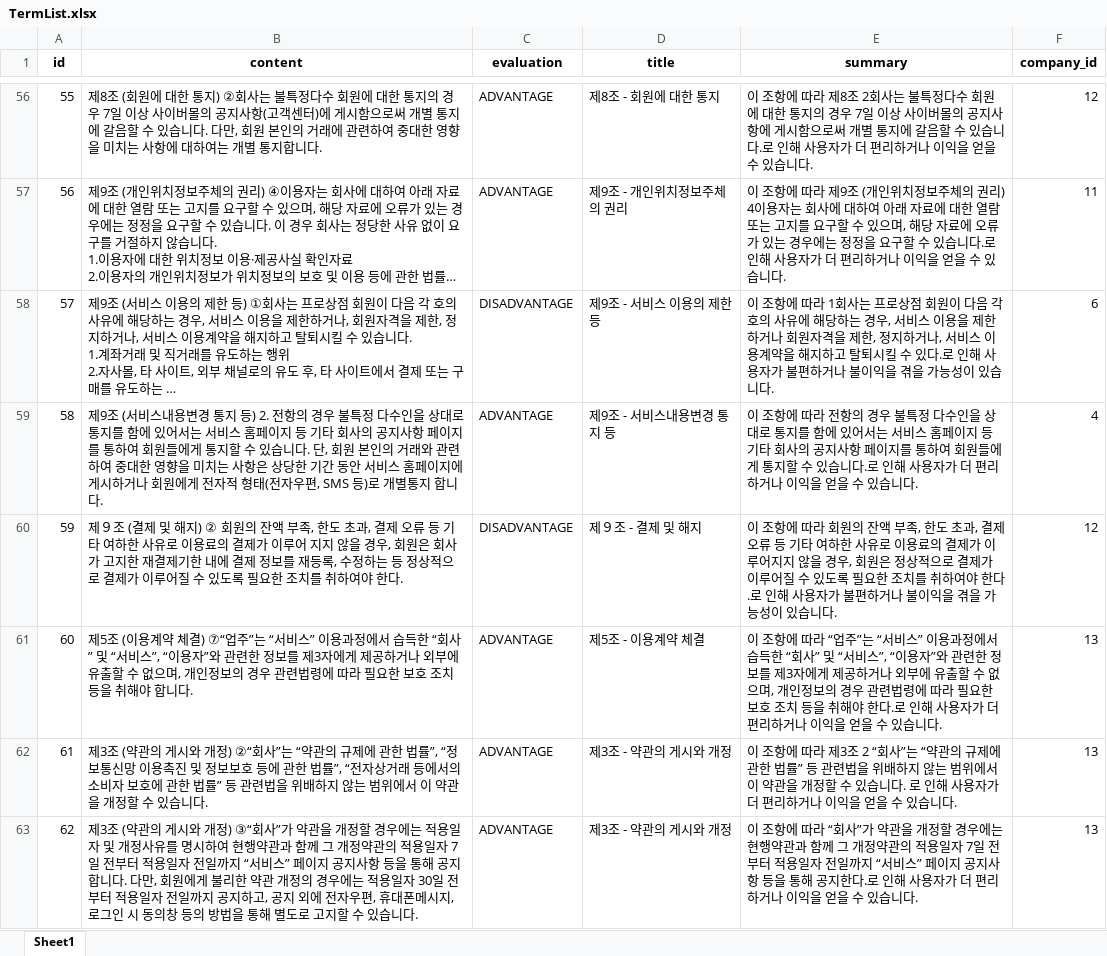
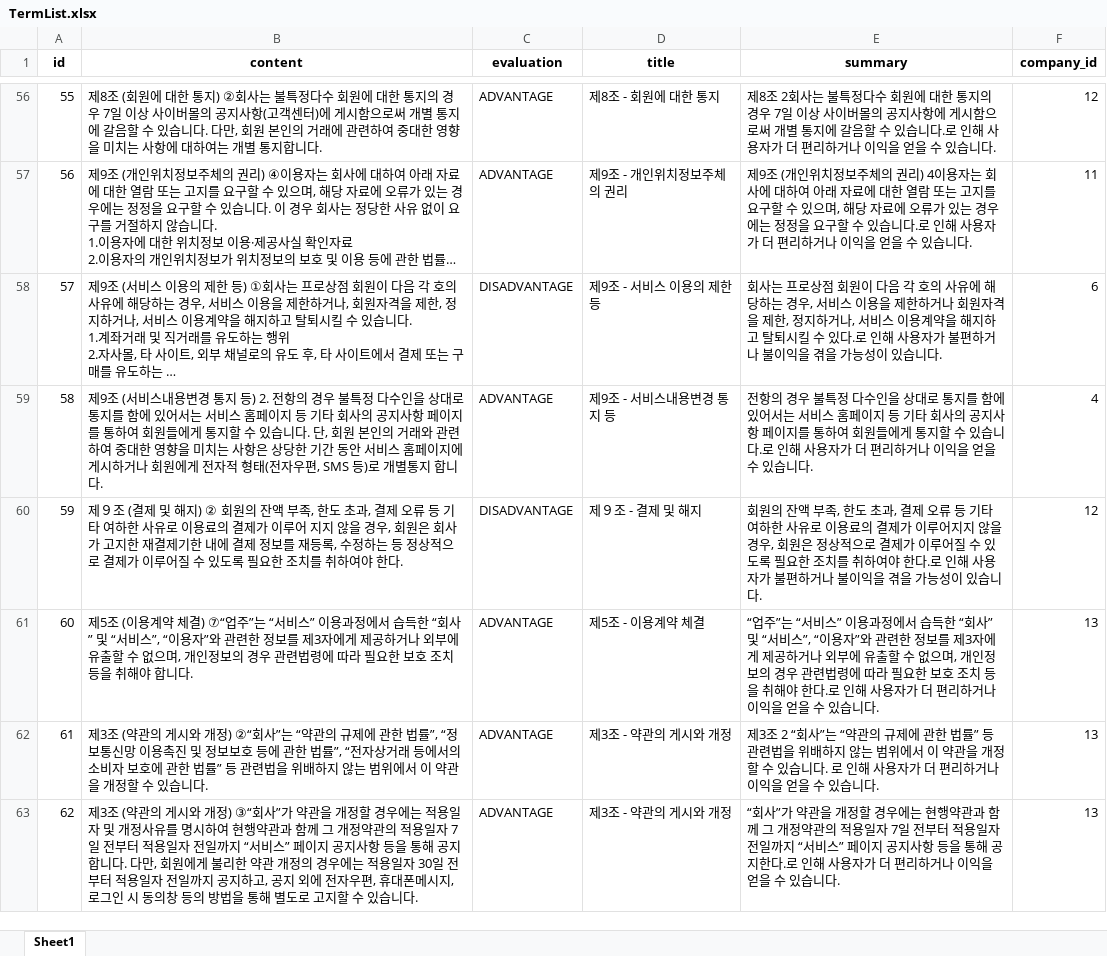
Before and after one commit to TermCompass/TermCompass_FastAPI, an Excel workbook: TermList.xlsx, sheet Sheet1, drawn as a sheet; only a part is shown, gaps mark what is left out; long unchanged cells end in …; values as stored, in another font and other column widths than the file's, no borders; the diff covers the shown part only; the diff names each change by its address in the sheet, - before the commit and + after, or states it on an @@ line.

```diff
--- a/TermList.xlsx (sheet Sheet1)
+++ b/TermList.xlsx (sheet Sheet1)
-E56 (summary): 이 조항에 따라 제8조…
+E56 (summary): 제8조…
-E57 (summary): 이 조항에 따라 제9조…
+E57 (summary): 제9조…
-E58 (summary): 이 조항에 따라 1회사는…
+E58 (summary): 회사는…
-E59 (summary): 이 조항에 따라 전항의…
+E59 (summary): 전항의…
-E60 (summary): 이 조항에 따라 회원의…
+E60 (summary): 회원의…
-E61 (summary): 이 조항에 따라 “업주”…
+E61 (summary): “업주”…
-E62 (summary): 이 조항에 따라 제3조…
+E62 (summary): 제3조…
-E63 (summary): 이 조항에 따라 “회사”…
+E63 (summary): “회사”…
```
Also changed, not shown: 61 edited cells elsewhere in this sheet.
